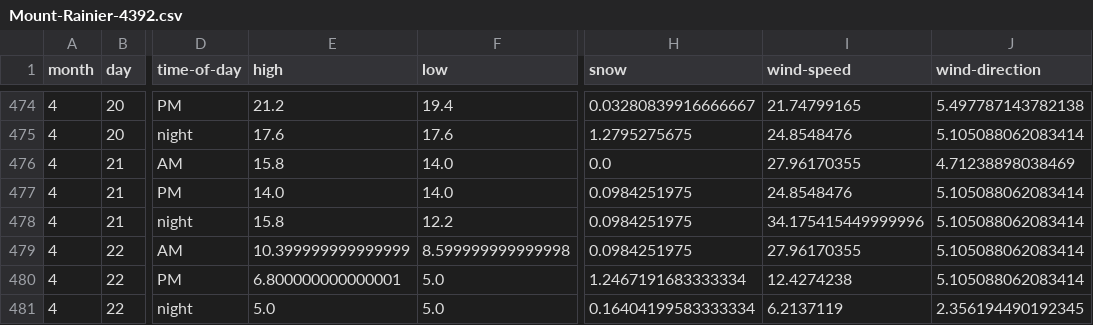
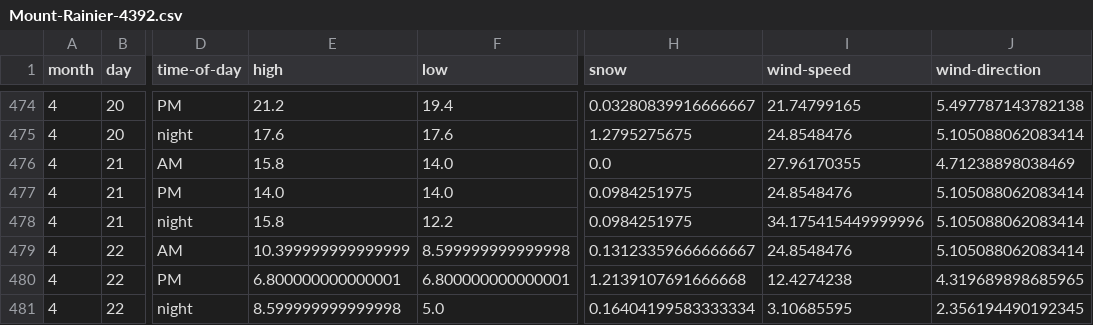
Before and after one commit to psathyrella/weatherhistory, a CSV file: mtwx/Mount-Rainier-4392.csv, drawn as a sheet; only a part is shown, gaps mark what is left out; the diff names each change by its address in the sheet, - before the commit and + after, or states it on an @@ line.

```diff
--- a/mtwx/Mount-Rainier-4392.csv
+++ b/mtwx/Mount-Rainier-4392.csv
-H479 (snow): 0.0984251975
+H479 (snow): 0.13123359666666667
-I479 (wind-speed): 27.96170355
+I479 (wind-speed): 24.8548476
-F480 (low): 5.0
+F480 (low): 6.800000000000001
-H480 (snow): 1.2467191683333334
+H480 (snow): 1.2139107691666668
-J480 (wind-direction): 5.105088062083414
+J480 (wind-direction): 4.319689898685965
-E481 (high): 5.0
+E481 (high): 8.599999999999998
-I481 (wind-speed): 6.2137119
+I481 (wind-speed): 3.10685595
```
Also changed, not shown: mtwx/Dragontail-Peak-2694.csv, mtwx/Mount-Hood-3426.csv, 35 other files.
